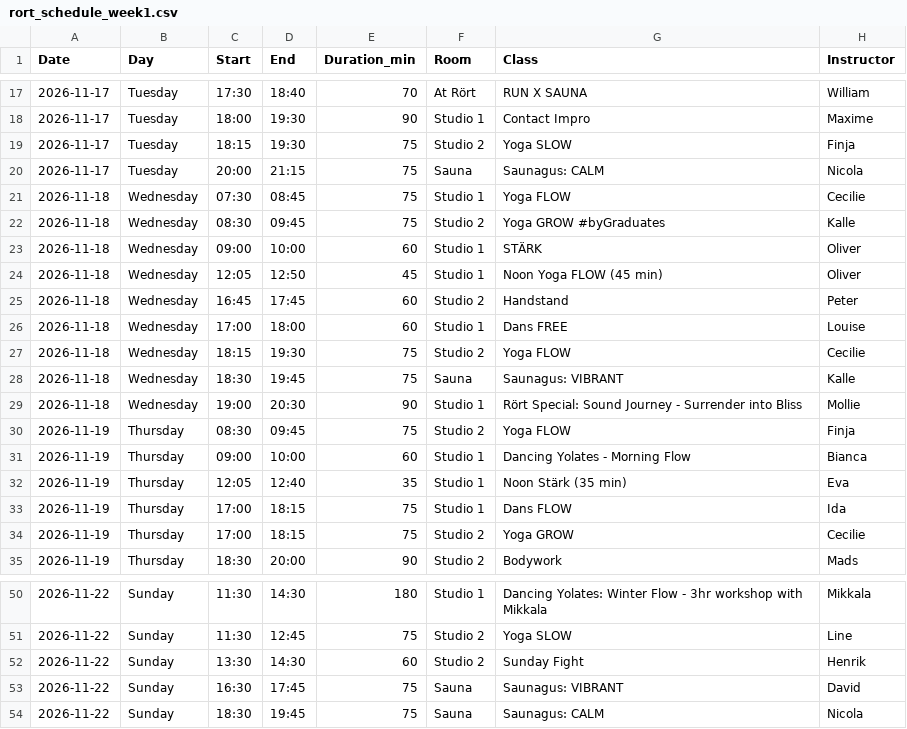
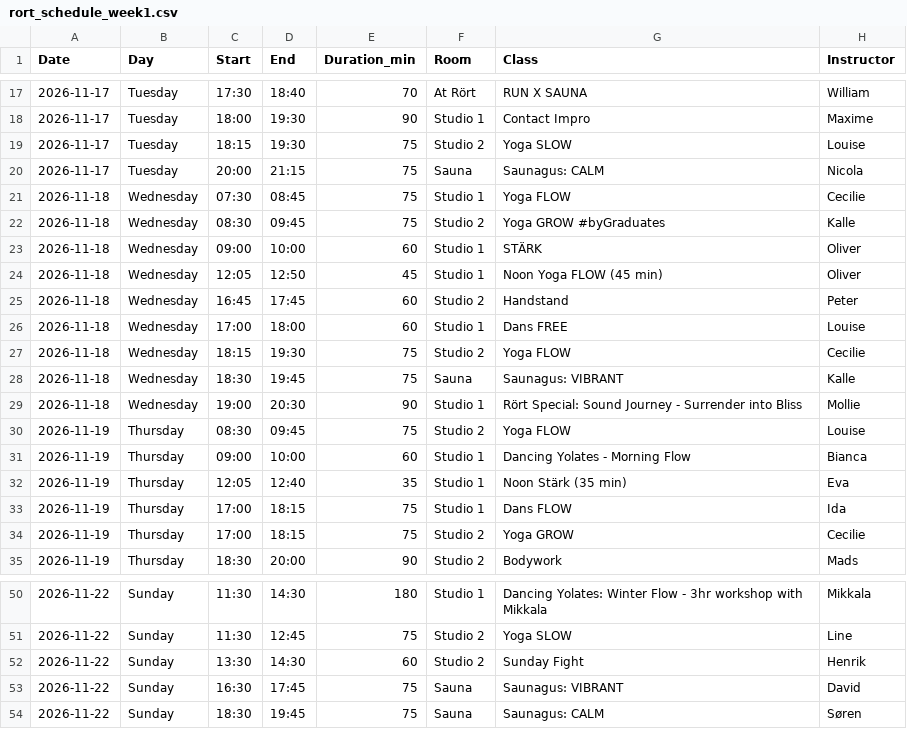
Before and after one commit to FreddyAngelo/rort-calendar, a CSV file: data/rort_schedule_week1.csv, drawn as a sheet; only a part is shown, gaps mark what is left out.

```diff
--- a/data/rort_schedule_week1.csv
+++ b/data/rort_schedule_week1.csv
@@ -18,3 +18,3 @@ Date,Day,Start,End,Duration_min,Room,Class,Instructor
 2026-11-17,Tuesday,18:00,19:30,90,Studio 1,Contact Impro,Maxime
-2026-11-17,Tuesday,18:15,19:30,75,Studio 2,Yoga SLOW,Finja
+2026-11-17,Tuesday,18:15,19:30,75,Studio 2,Yoga SLOW,Louise
 2026-11-17,Tuesday,20:00,21:15,75,Sauna,Saunagus: CALM,Nicola
@@ -29,3 +29,3 @@ Date,Day,Start,End,Duration_min,Room,Class,Instructor
 2026-11-18,Wednesday,19:00,20:30,90,Studio 1,Rört Special: Sound Journey - Surrender into Bliss ,Mollie
-2026-11-19,Thursday,08:30,09:45,75,Studio 2,Yoga FLOW,Finja
+2026-11-19,Thursday,08:30,09:45,75,Studio 2,Yoga FLOW,Louise
 2026-11-19,Thursday,09:00,10:00,60,Studio 1,Dancing Yolates - Morning Flow,Bianca
@@ -53,2 +53,2 @@ Date,Day,Start,End,Duration_min,Room,Class,Instructor
 2026-11-22,Sunday,16:30,17:45,75,Sauna,Saunagus: VIBRANT,David
-2026-11-22,Sunday,18:30,19:45,75,Sauna,Saunagus: CALM,Nicola
+2026-11-22,Sunday,18:30,19:45,75,Sauna,Saunagus: CALM,Søren
```
Also changed, not shown: data/rort_schedule_week3.csv, data/rort_schedule_week4.csv, 2 other files.
